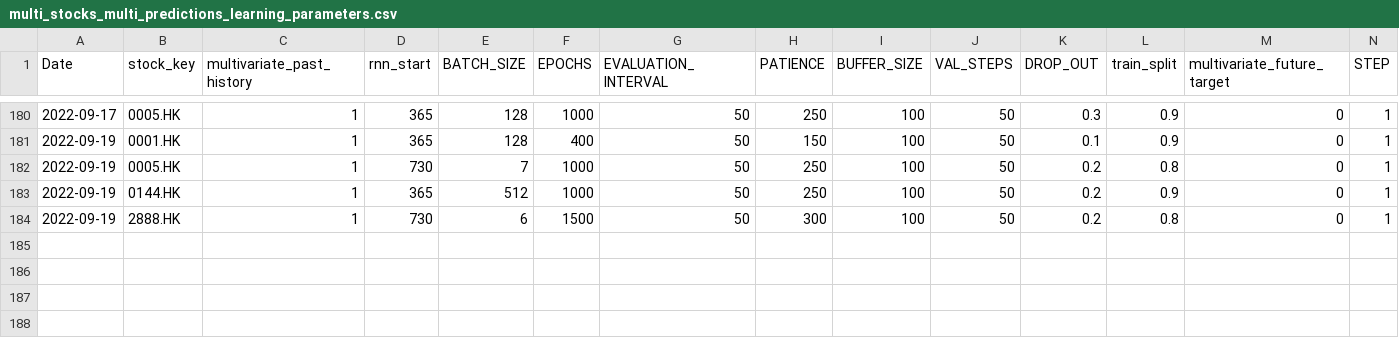
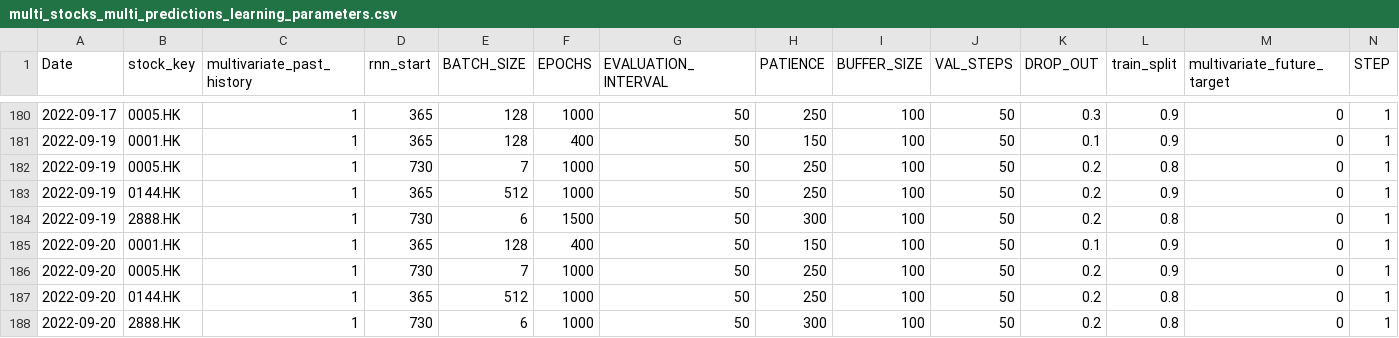
Before and after one commit to laps-odoo/test, a CSV file: multi_stocks_multi_predictions_learning_parameters.csv, drawn as a sheet; only a part is shown, gaps mark what is left out.

Commit message:
update 20220920

```diff
--- a/multi_stocks_multi_predictions_learning_parameters.csv
+++ b/multi_stocks_multi_predictions_learning_parameters.csv
@@ -184 +184,5 @@ Date,stock_key,multivariate_past_history,rnn_start,BATCH_SIZE,EPOCHS,EVALUATION_
 2022-09-19,2888.HK,1,730,6,1500,50,300,100,50,0.2,0.8,0,1
+2022-09-20,0001.HK,1,365,128,400,50,150,100,50,0.1,0.9,0,1
+2022-09-20,0005.HK,1,730,7,1000,50,250,100,50,0.2,0.9,0,1
+2022-09-20,0144.HK,1,365,512,1000,50,250,100,50,0.2,0.8,0,1
+2022-09-20,2888.HK,1,730,6,1000,50,300,100,50,0.2,0.8,0,1
```
